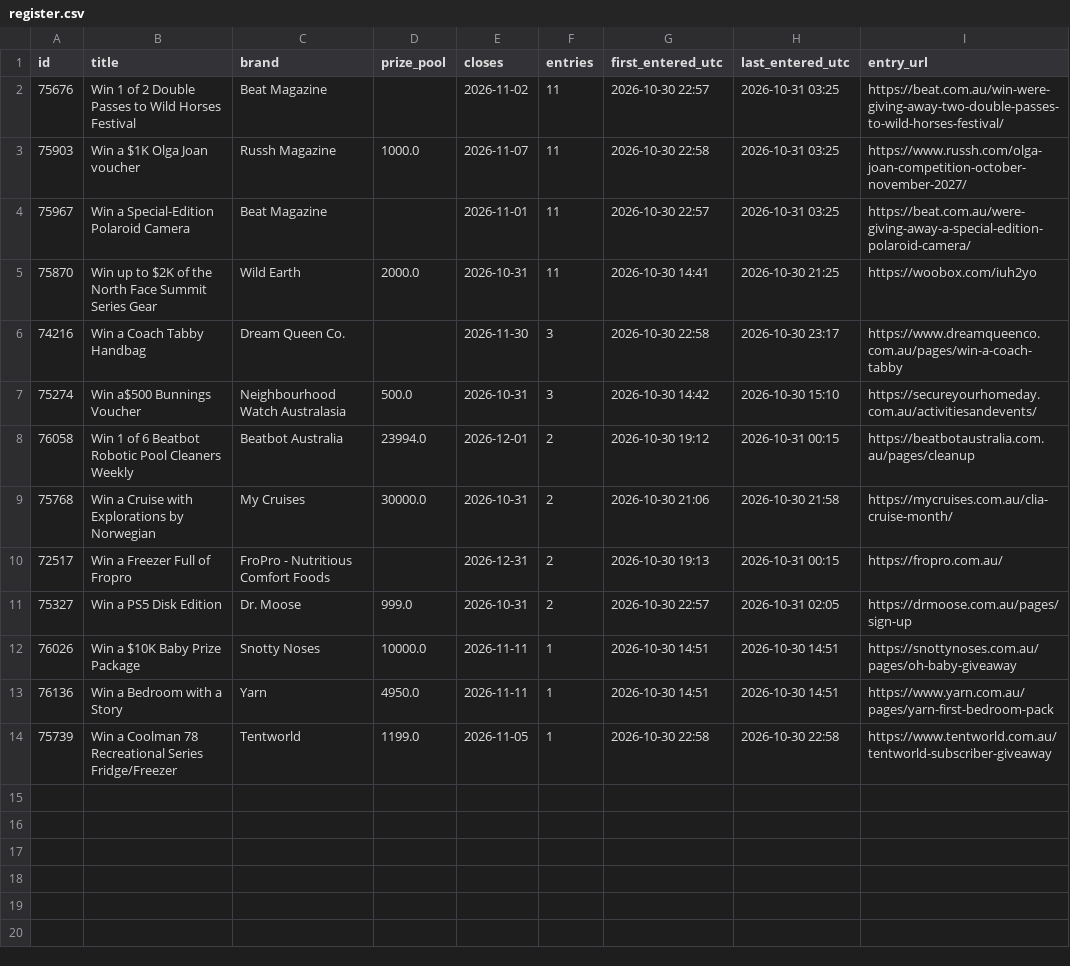
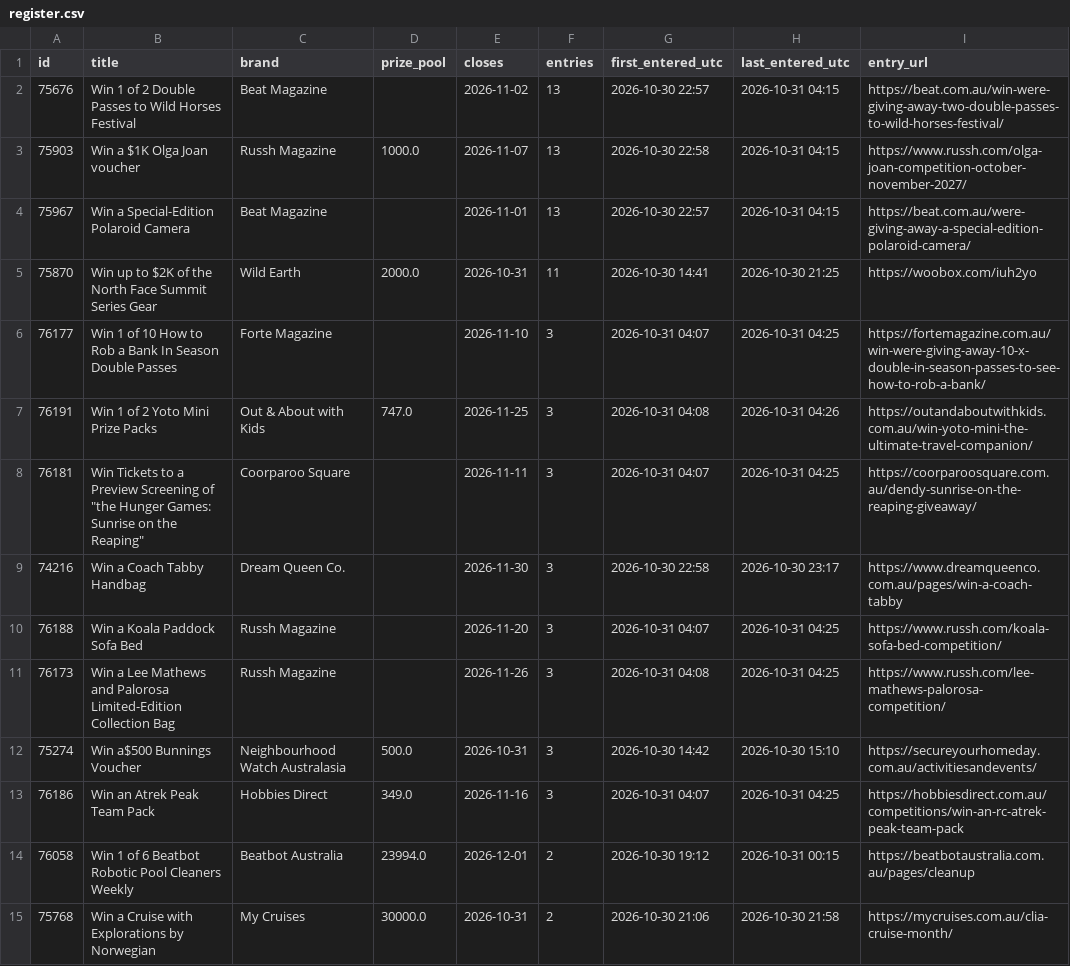
Before and after one commit to JesseAllomes/Lotto-project, a CSV file: data/entries/register.csv, drawn as a sheet; only a part is shown; the shorter side is filled out with more unchanged rows; the diff covers the shown part only.

```diff
--- a/data/entries/register.csv
+++ b/data/entries/register.csv
@@ -1,8 +1,14 @@
 id,title,brand,prize_pool,closes,entries,first_entered_utc,last_entered_utc,entry_url
-75676,Win 1 of 2 Double Passes to Wild Horses Festival,Beat Magazine,,2026-11-02,11,2026-10-30 22:57,2026-10-31 03:25,https://beat.com.au/win-were-giving-away-two-double-passes-to-wild-horses-festival/
-75903,Win a $1K Olga Joan voucher,Russh Magazine,1000.0,2026-11-07,11,2026-10-30 22:58,2026-10-31 03:25,https://www.russh.com/olga-joan-competition-october-november-2027/
-75967,Win a Special-Edition Polaroid Camera,Beat Magazine,,2026-11-01,11,2026-10-30 22:57,2026-10-31 03:25,https://beat.com.au/were-giving-away-a-special-edition-polaroid-camera/
+75676,Win 1 of 2 Double Passes to Wild Horses Festival,Beat Magazine,,2026-11-02,13,2026-10-30 22:57,2026-10-31 04:15,https://beat.com.au/win-were-giving-away-two-double-passes-to-wild-horses-festival/
+75903,Win a $1K Olga Joan voucher,Russh Magazine,1000.0,2026-11-07,13,2026-10-30 22:58,2026-10-31 04:15,https://www.russh.com/olga-joan-competition-october-november-2027/
+75967,Win a Special-Edition Polaroid Camera,Beat Magazine,,2026-11-01,13,2026-10-30 22:57,2026-10-31 04:15,https://beat.com.au/were-giving-away-a-special-edition-polaroid-camera/
 75870,Win up to $2K of the North Face Summit Series Gear,Wild Earth,2000.0,2026-10-31,11,2026-10-30 14:41,2026-10-30 21:25,https://woobox.com/iuh2yo
+76177,Win 1 of 10 How to Rob a Bank In Season Double Passes,Forte Magazine,,2026-11-10,3,2026-10-31 04:07,2026-10-31 04:25,https://fortemagazine.com.au/win-were-giving-away-10-x-double-in-season-passes-to-see-how-to-rob-a-bank/
+76191,Win 1 of 2 Yoto Mini Prize Packs,Out & About with Kids,747.0,2026-11-25,3,2026-10-31 04:08,2026-10-31 04:26,https://outandaboutwithkids.com.au/win-yoto-mini-the-ultimate-travel-companion/
+76181,"Win Tickets to a Preview Screening of ""the Hunger Games: Sunrise on the Reaping""",Coorparoo Square,,2026-11-11,3,2026-10-31 04:07,2026-10-31 04:25,https://coorparoosquare.com.au/dendy-sunrise-on-the-reaping-giveaway/
 74216,Win a Coach Tabby Handbag,Dream Queen Co.,,2026-11-30,3,2026-10-30 22:58,2026-10-30 23:17,https://www.dreamqueenco.com.au/pages/win-a-coach-tabby
+76188,Win a Koala Paddock Sofa Bed,Russh Magazine,,2026-11-20,3,2026-10-31 04:07,2026-10-31 04:25,https://www.russh.com/koala-sofa-bed-competition/
+76173,Win a Lee Mathews and Palorosa Limited-Edition Collection Bag,Russh Magazine,,2026-11-26,3,2026-10-31 04:08,2026-10-31 04:25,https://www.russh.com/lee-mathews-palorosa-competition/
 75274,Win a$500 Bunnings Voucher,Neighbourhood Watch Australasia,500.0,2026-10-31,3,2026-10-30 14:42,2026-10-30 15:10,https://secureyourhomeday.com.au/activitiesandevents/
+76186,Win an Atrek Peak Team Pack,Hobbies Direct,349.0,2026-11-16,3,2026-10-31 04:07,2026-10-31 04:25,https://hobbiesdirect.com.au/competitions/win-an-rc-atrek-peak-team-pack
 76058,Win 1 of 6 Beatbot Robotic Pool Cleaners Weekly,Beatbot Australia,23994.0,2026-12-01,2,2026-10-30 19:12,2026-10-31 00:15,https://beatbotaustralia.com.au/pages/cleanup
```
Also changed, not shown: 5 added rows elsewhere in this file, 5 other files.
